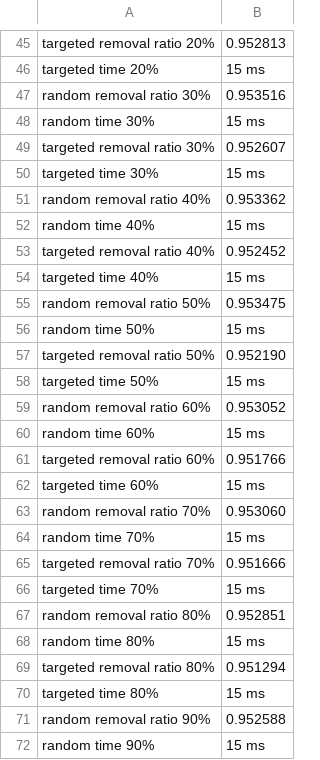
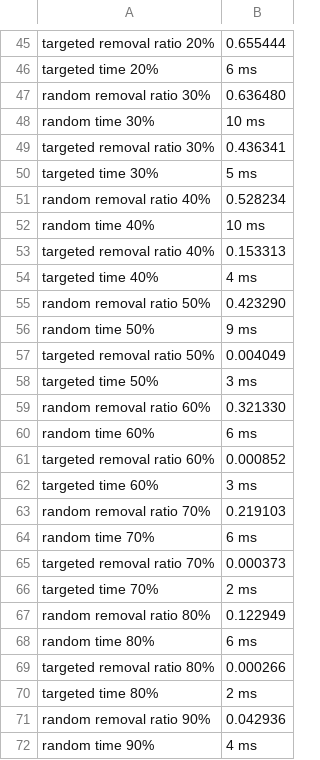
Before and after one commit to answerIII/Graph_Theory_LeetCode25, a CSV file: results/graphs/CA-AstroPh.txt.csv, drawn as a sheet; only a part is shown, gaps mark what is left out; the diff covers the shown part only; the diff names each change by its address in the sheet, - before the commit and + after, or states it on an @@ line.

```diff
--- a/results/graphs/CA-AstroPh.txt.csv
+++ b/results/graphs/CA-AstroPh.txt.csv
-B45: 0.952813
+B45: 0.655444
-B46: 15 ms
+B46: 6 ms
-B47: 0.953516
+B47: 0.636480
-B48: 15 ms
+B48: 10 ms
-B49: 0.952607
+B49: 0.436341
-B50: 15 ms
+B50: 5 ms
-B51: 0.953362
+B51: 0.528234
-B52: 15 ms
+B52: 10 ms
-B53: 0.952452
+B53: 0.153313
-B54: 15 ms
+B54: 4 ms
-B55: 0.953475
+B55: 0.423290
-B56: 15 ms
+B56: 9 ms
-B57: 0.952190
+B57: 0.004049
-B58: 15 ms
+B58: 3 ms
-B59: 0.953052
+B59: 0.321330
-B60: 15 ms
+B60: 6 ms
-B61: 0.951766
+B61: 0.000852
-B62: 15 ms
+B62: 3 ms
-B63: 0.953060
+B63: 0.219103
-B64: 15 ms
+B64: 6 ms
-B65: 0.951666
+B65: 0.000373
-B66: 15 ms
+B66: 2 ms
-B67: 0.952851
+B67: 0.122949
-B68: 15 ms
+B68: 6 ms
-B69: 0.951294
+B69: 0.000266
-B70: 15 ms
+B70: 2 ms
-B71: 0.952588
+B71: 0.042936
-B72: 15 ms
+B72: 4 ms
```
Also changed, not shown: 21 edited cells elsewhere in this file, results/graphs/com-orkut.ungraph.txt.csv, results/graphs/vk.csv.csv, 19 other files.
